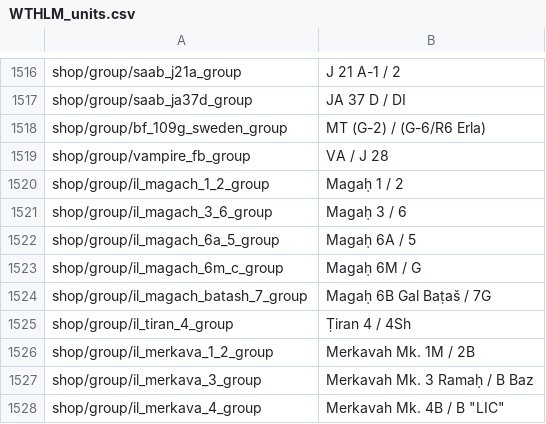
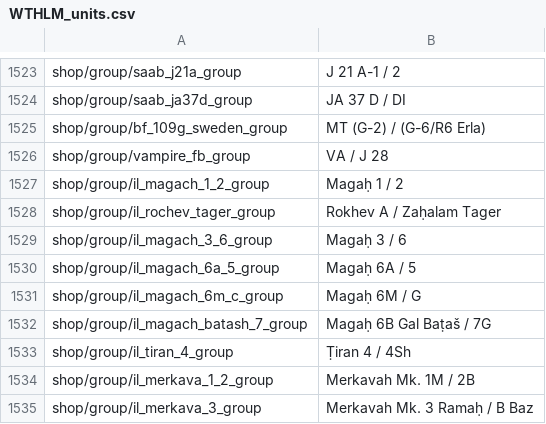
Before and after one commit to Addysaurus/lang_modding, a CSV file: WTHLM_units.csv, drawn as a sheet; only a part is shown, gaps mark what is left out; the shorter side is filled out with more unchanged rows; the diff covers the shown part only; the diff names each change by its address in the sheet, - before the commit and + after, or states it on an @@ line.

```diff
--- a/WTHLM_units.csv
+++ b/WTHLM_units.csv
+row 1528: shop/group/il_rochev_tager_group | Rokhev A / Zaḥalam Tager
```
Also changed, not shown: 7 added rows elsewhere in this file, WTHLM_version.csv, 1 other file.
